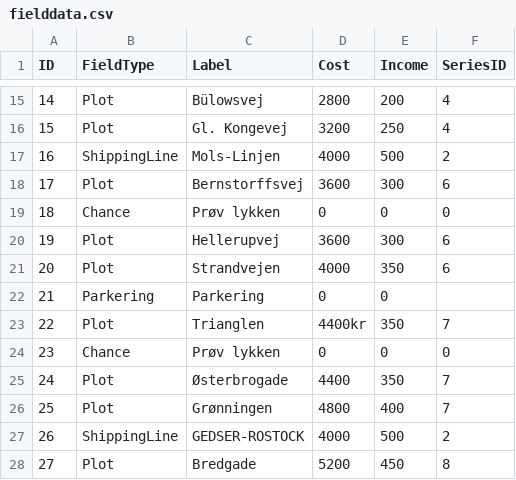
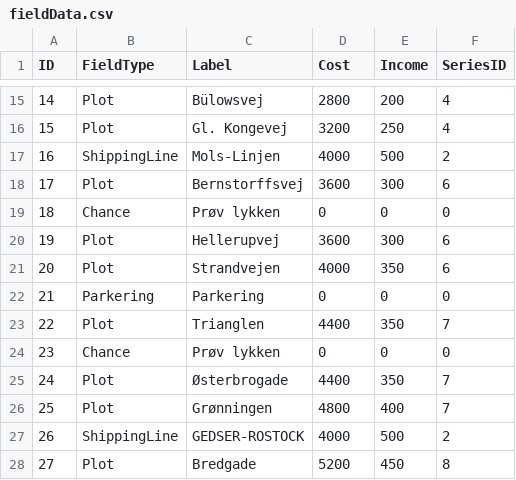
Before and after one commit to Dat1Cphbusiness/MonopolyE24, a CSV file: data/fieldData.csv (was data/fielddata.csv), drawn as a sheet; only a part is shown, gaps mark what is left out.

```diff
--- a/data/fielddata.csv
+++ b/data/fieldData.csv
@@ -21,4 +21,4 @@ ID, FieldType, Label, Cost, Income, SeriesID
 20, Plot, Strandvejen, 4000, 350, 6
-21, Parkering, Parkering, 0, 0,
-22, Plot, Trianglen, 4400kr, 350, 7
+21, Parkering, Parkering, 0, 0,0
+22, Plot, Trianglen, 4400, 350, 7
 23, Chance, Prøv lykken,0,0, 0
```
Also changed, not shown: 10 other files.
